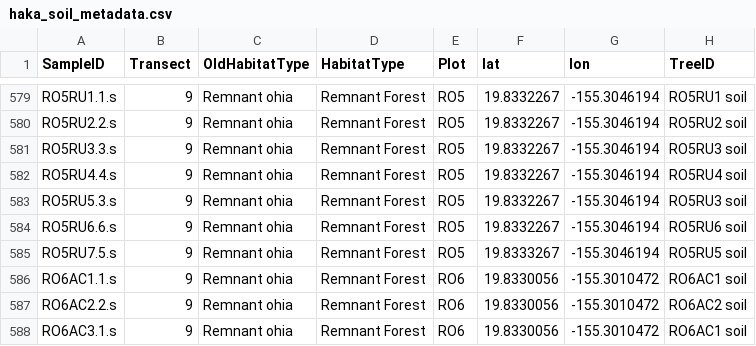
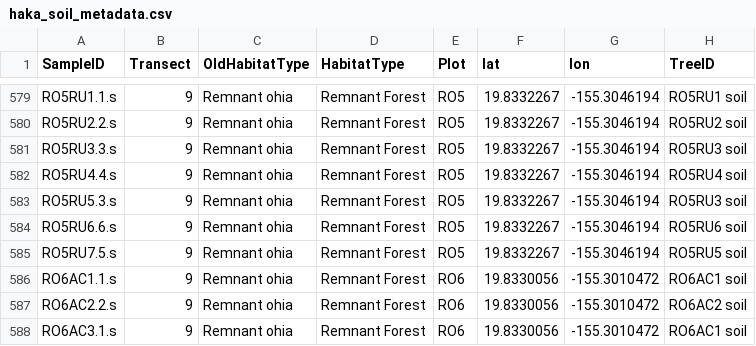
Before and after one commit to cbwall/Hakalau-metacommunity-AMF, a CSV file: data/haka_soil_metadata.csv, drawn as a sheet; only a part is shown, gaps mark what is left out; the diff covers the shown part only; the diff names each change by its address in the sheet, - before the commit and + after, or states it on an @@ line.

```diff
--- a/data/haka_soil_metadata.csv
+++ b/data/haka_soil_metadata.csv
-F585 (lat): 19.8333267
+F585 (lat): 19.8332267
```
Also changed, not shown: 145 moved rows elsewhere in this file, 2 other files.
